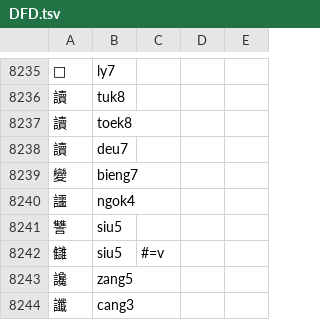
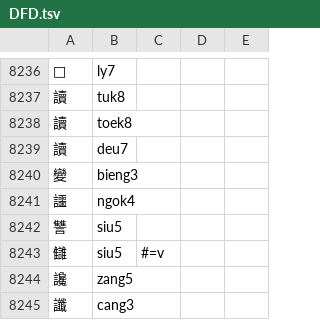
Before and after one commit to only3km/ciklinbekin, a TSV file: DFD.tsv, drawn as a sheet; only a part is shown, gaps mark what is left out; the diff covers the shown part only.

```diff
--- a/DFD.tsv
+++ b/DFD.tsv
@@ -8238,3 +8239,3 @@
 讀	deu7
-變	bieng7
+變	bieng3
 讍	ngok4
```
Also changed, not shown: 1 added row and 5 edited cells elsewhere in this file, 2 other files.
